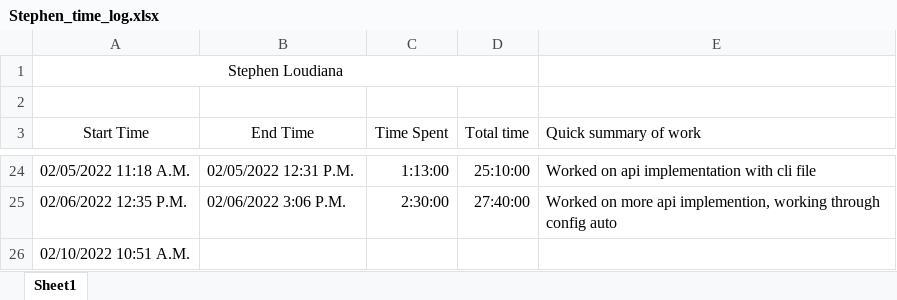
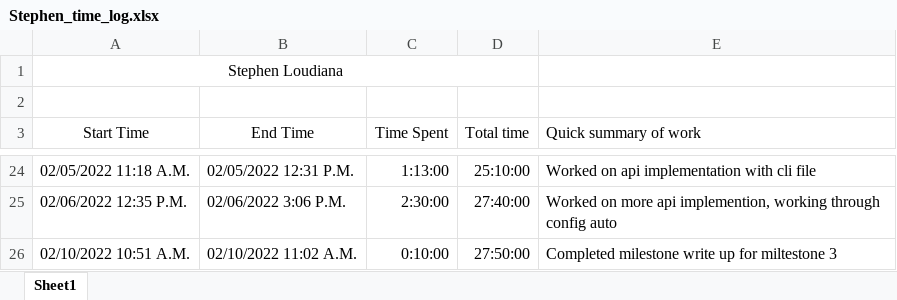
Before and after one commit to KvanQuilst/NetBSD-WifiBrowser, an Excel workbook: docs/time_logs/Stephen_time_log.xlsx, sheet Sheet1, drawn as a sheet; only a part is shown, gaps mark what is left out; values as stored, in another font and other column widths than the file's, no borders; the diff names each change by its address in the sheet, - before the commit and + after, or states it on an @@ line.

Commit message:
stephen: clock out

```diff
--- a/docs/time_logs/Stephen_time_log.xlsx (sheet Sheet1)
+++ b/docs/time_logs/Stephen_time_log.xlsx (sheet Sheet1)
-B26 (End Time): (empty)
+B26 (End Time): 02/10/2022 11:02 A.M.
-C26 (Time Spent): (empty)
+C26 (Time Spent): 0:10:00
-D26 (Total time): (empty)
+D26 (Total time): 27:50:00
-E26 (Quick summary of work): (empty)
+E26 (Quick summary of work): Completed milestone write up for miltestone 3
```
Also changed, not shown: 1 other file.
